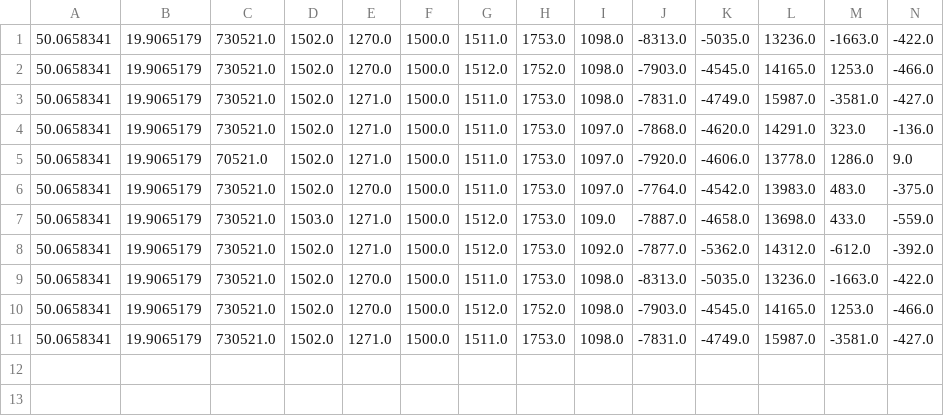
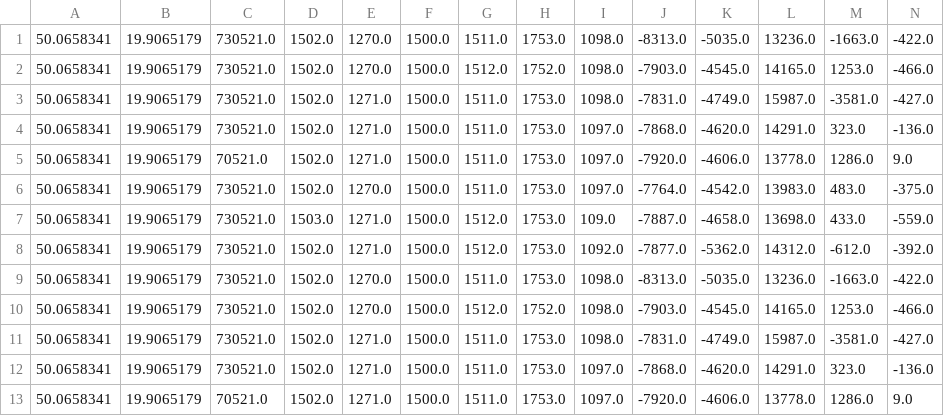
Before and after one commit to alicenoknow/DashPlotSerial, a CSV file: data.csv, drawn as a sheet; only a part is shown; rows hold the shown columns only; the diff names each change by its address in the sheet, - before the commit and + after, or states it on an @@ line.

```diff
--- a/data.csv
+++ b/data.csv
+row 12: 50.0658341 | 19.9065179 | 730521.0 | 1502.0 | 1271.0 | 1500.0 | 1511.0 | 1753.0 | 1097.0 | -7868.0 | -4620.0 | 14291.0 | 323.0 | -136.0
+row 13: 50.0658341 | 19.9065179 | 70521.0 | 1502.0 | 1271.0 | 1500.0 | 1511.0 | 1753.0 | 1097.0 | -7920.0 | -4606.0 | 13778.0 | 1286.0 | 9.0
```
Also changed, not shown: 2 other files.
